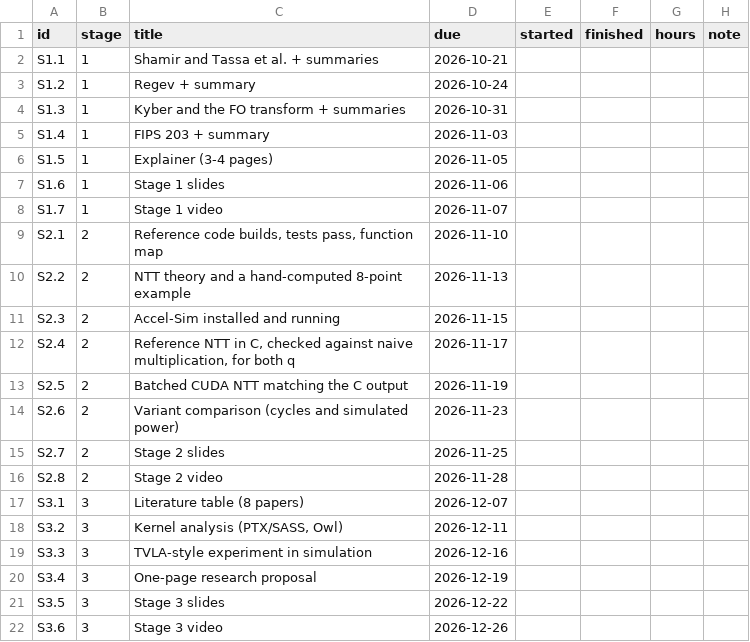
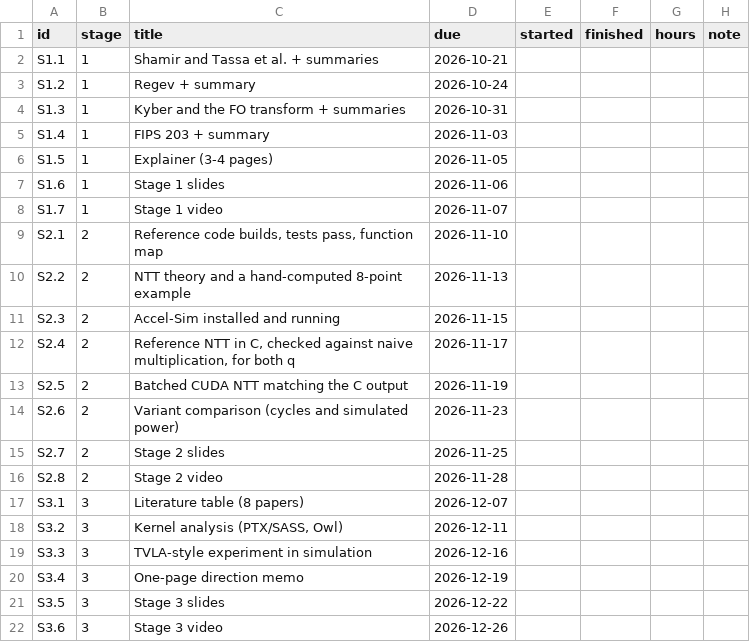
Before and after one commit to BenyHanonove/pqc-gpu-side-channels, a CSV file: tasks/tasks.csv, drawn as a sheet.

```diff
--- a/tasks/tasks.csv
+++ b/tasks/tasks.csv
@@ -19,3 +19,3 @@ S3.2,3,"Kernel analysis (PTX/SASS, Owl)",2026-12-11,,,,
 S3.3,3,TVLA-style experiment in simulation,2026-12-16,,,,
-S3.4,3,One-page research proposal,2026-12-19,,,,
+S3.4,3,One-page direction memo,2026-12-19,,,,
 S3.5,3,Stage 3 slides,2026-12-22,,,,
```
Also changed, not shown: 5 other files.
